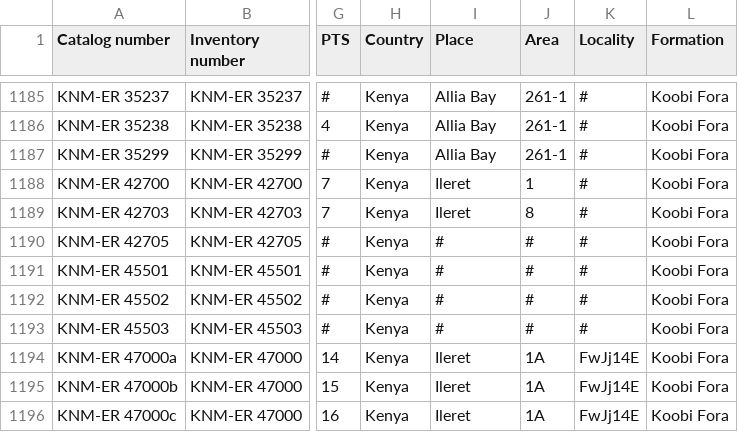
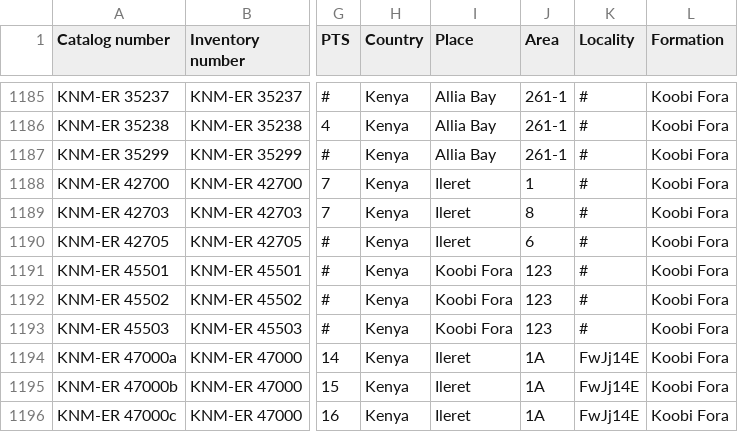
Before and after one commit to paleocore/omo_turkana_hominin_data, a CSV file: omo_turkana_hominin_data.csv, drawn as a sheet; only a part is shown, gaps mark what is left out; the diff names each change by its address in the sheet, - before the commit and + after, or states it on an @@ line.

Commit message:
Update omo_turkana_hominin_data.csv
Update place_name and area for KNM-ER 42705, 45501-3.

```diff
--- a/omo_turkana_hominin_data.csv
+++ b/omo_turkana_hominin_data.csv
-I1190 (Place): #
+I1190 (Place): Ileret
-J1190 (Area): #
+J1190 (Area): 6
-I1191:I1193 (Place): #
+I1191:I1193 (Place): Koobi Fora
-J1191:J1193 (Area): #
+J1191:J1193 (Area): 123
```
